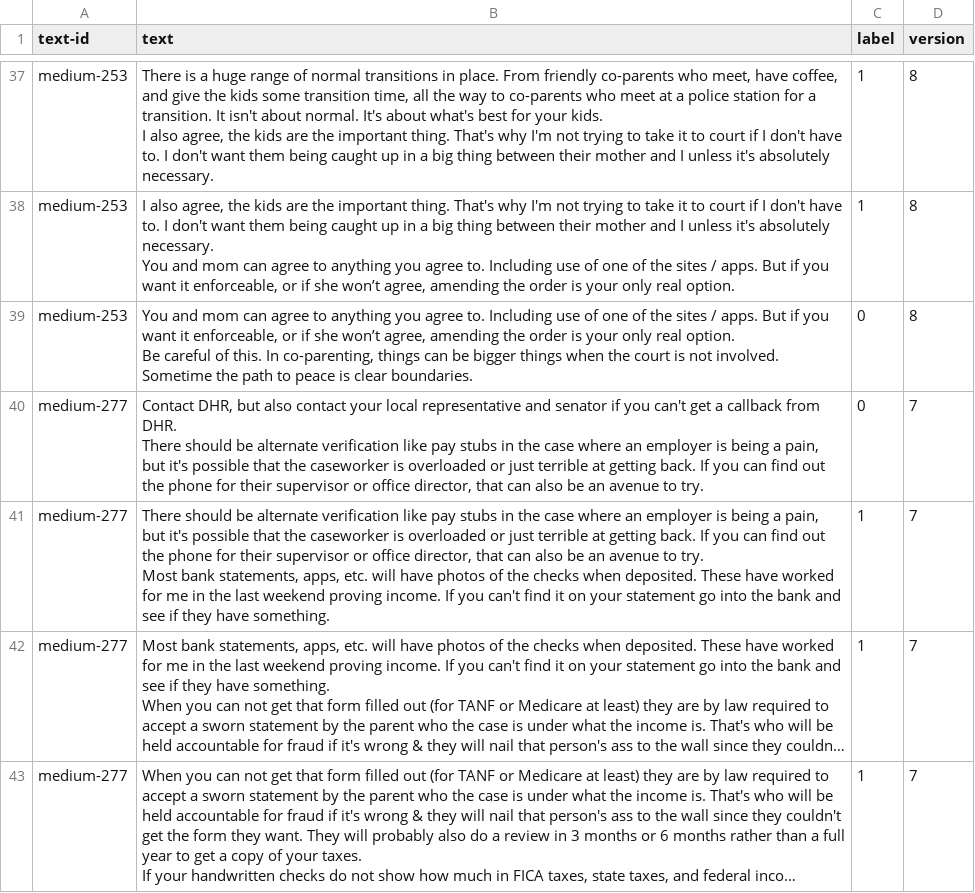
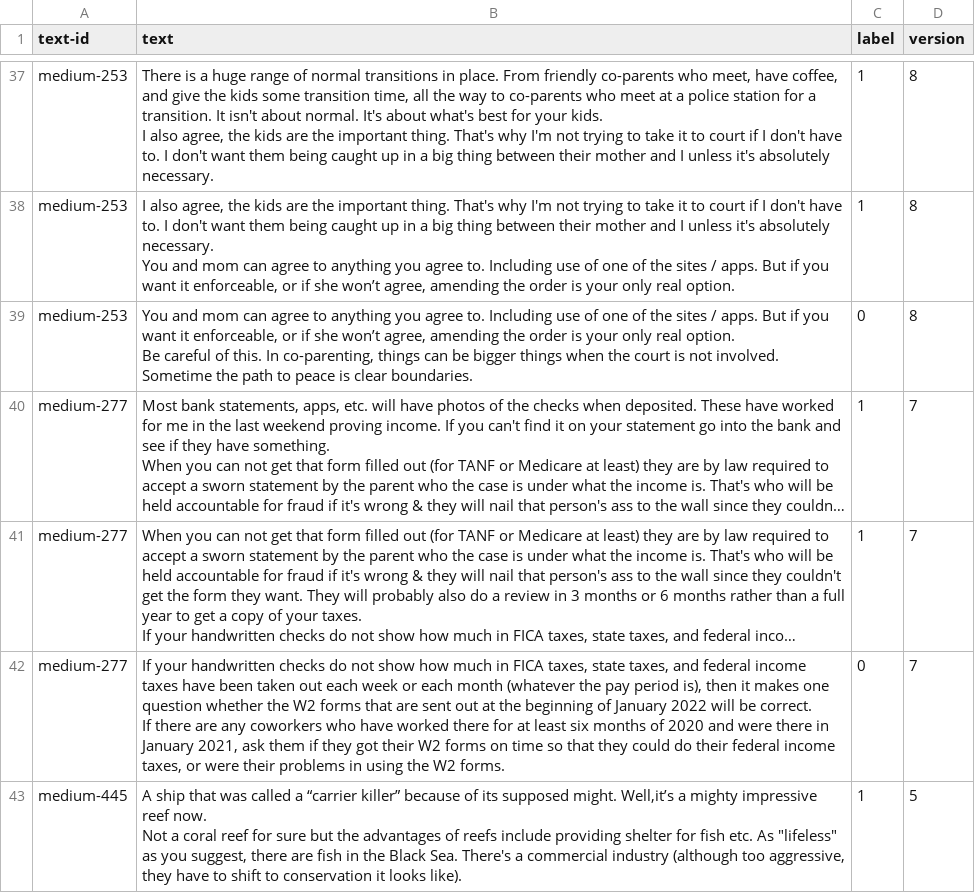
Before and after one commit to bnikolic2/Author-Style-Detection, a CSV file: ollama/all_paragraphs.csv, drawn as a sheet; only a part is shown, gaps mark what is left out; the shorter side is filled out with more unchanged rows; long unchanged cells end in …; ↵ is a line break in a cell; the diff names each change by its address in the sheet, - before the commit and + after, or states it on an @@ line.

```diff
--- a/ollama/all_paragraphs.csv
+++ b/ollama/all_paragraphs.csv
-row 40: medium-277 | Contact DHR, but also contact your local representative and senator if you can't get a callback from DHR. ↵ There should be alternate verification like pay stubs in the case where an employer is being a pain, but it's possible that the caseworker is overloaded or just terrible at getting back. If you can find out the phone for their supervisor or office director, that can also be an avenue to try. | 0 | 7
-row 41: medium-277 | There should be alternate verification like pay stubs in the case where an employer is being a pain, but it's possible that the caseworker is overloaded or just terrible at getting back. If you can find out the phone for their supervisor or office director, that can also be an avenue to try. ↵ Most bank statements, apps, etc. will have photos of the checks when deposited. These have worked for me in the last weekend proving income. If you can't find it on your statement go into the bank and see if they have something. | 1 | 7
```
Also changed, not shown: ollama/llama3-instruct-8b-q4/llama3_prediction.csv, 1 other file.
